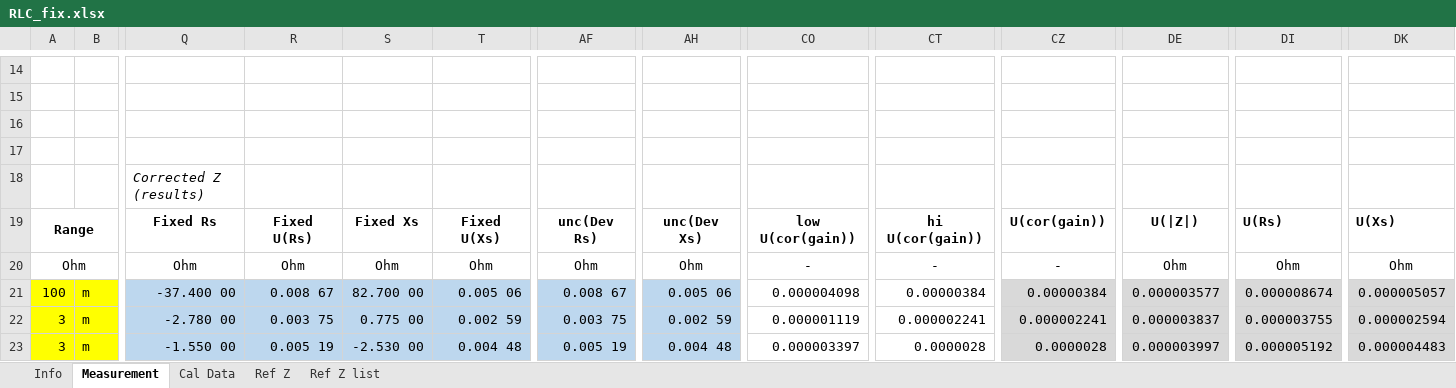
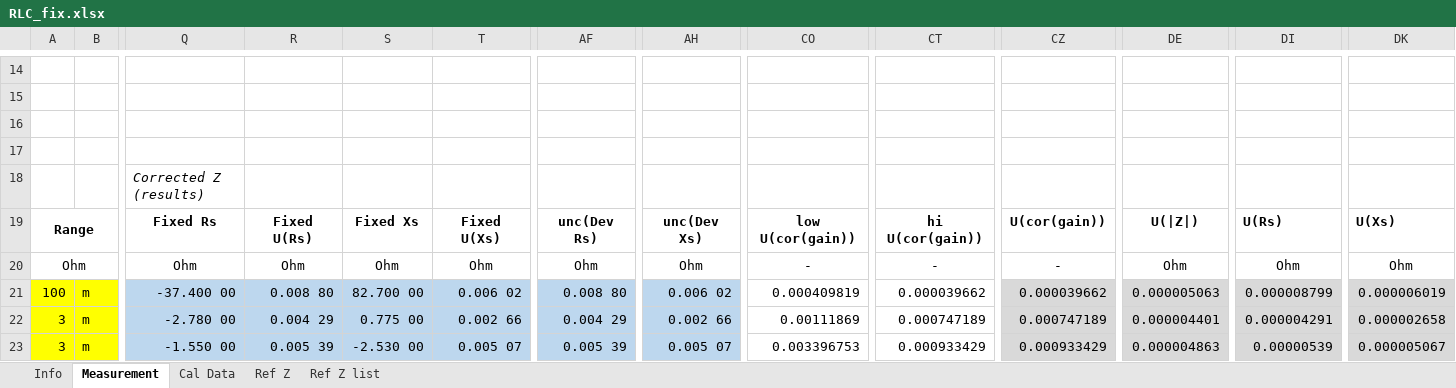
Before and after one commit to smaslan/RLC-bridge-corrections, an Excel workbook: spreadsheets/RLC_fix.xlsx, sheet Measurement, drawn as a sheet; only a part is shown, gaps mark what is left out; values as stored, in another font and other column widths than the file's, no borders; conditional formats not drawn; the diff covers the shown part only; the diff names each change by its address in the sheet, - before the commit and + after, or states it on an @@ line.

Commit message:
fix: uncertainty evaluation of gain-phase correction

```diff
--- a/spreadsheets/RLC_fix.xlsx (sheet Measurement)
+++ b/spreadsheets/RLC_fix.xlsx (sheet Measurement)
-R21: 0.008 67
+R21: 0.008 80
-T21: 0.005 06
+T21: 0.006 02
-AF21: 0.008 67
+AF21: 0.008 80
-AH21: 0.005 06
+AH21: 0.006 02
-CO21: 0.000004098
+CO21: 0.000409819
-CT21: 0.00000384
+CT21: 0.000039662
-CZ21: 0.00000384
+CZ21: 0.000039662
-DE21: 0.000003577
+DE21: 0.000005063
-DI21: 0.000008674
+DI21: 0.000008799
-DK21: 0.000005057
+DK21: 0.000006019
-R22: 0.003 75
+R22: 0.004 29
-T22: 0.002 59
+T22: 0.002 66
-AF22: 0.003 75
+AF22: 0.004 29
-AH22: 0.002 59
+AH22: 0.002 66
-CO22: 0.000001119
+CO22: 0.00111869
-CT22: 0.000002241
+CT22: 0.000747189
-CZ22: 0.000002241
+CZ22: 0.000747189
-DE22: 0.000003837
+DE22: 0.000004401
-DI22: 0.000003755
+DI22: 0.000004291
-DK22: 0.000002594
+DK22: 0.000002658
-R23: 0.005 19
+R23: 0.005 39
-T23: 0.004 48
+T23: 0.005 07
-AF23: 0.005 19
+AF23: 0.005 39
-AH23: 0.004 48
+AH23: 0.005 07
-CO23: 0.000003397
+CO23: 0.003396753
-CT23: 0.0000028
+CT23: 0.000933429
-CZ23: 0.0000028
+CZ23: 0.000933429
-DE23: 0.000003997
+DE23: 0.000004863
-DI23: 0.000005192
+DI23: 0.00000539
-DK23: 0.000004483
+DK23: 0.000005067
```
Also changed, not shown: 865 edited cells elsewhere in this sheet, sheet Cal Data.
